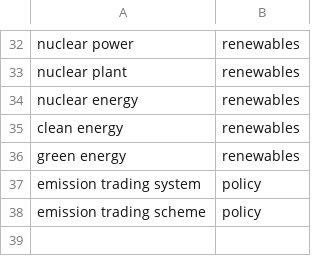
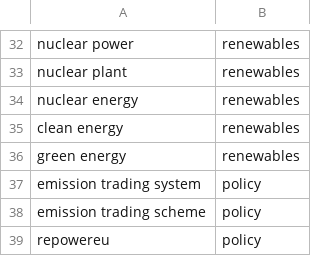
Before and after one commit to paparon96/Sustainability, a CSV file: Carbon_price_prediction/App/data/keyword_lists/group_mapping.csv, drawn as a sheet; only a part is shown, gaps mark what is left out; the diff names each change by its address in the sheet, - before the commit and + after, or states it on an @@ line.

```diff
--- a/Carbon_price_prediction/App/data/keyword_lists/group_mapping.csv
+++ b/Carbon_price_prediction/App/data/keyword_lists/group_mapping.csv
+row 39: repowereu | policy
```
Also changed, not shown: 11 other files.
